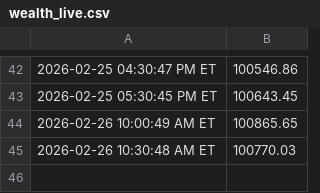
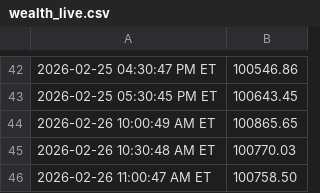
Before and after one commit to justinfarley/trading-dashboard, a CSV file: wealth_live.csv, drawn as a sheet; only a part is shown, gaps mark what is left out; the diff names each change by its address in the sheet, - before the commit and + after, or states it on an @@ line.

```diff
--- a/wealth_live.csv
+++ b/wealth_live.csv
+row 46: 2026-02-26 11:00:47 AM ET | 100758.50
```
